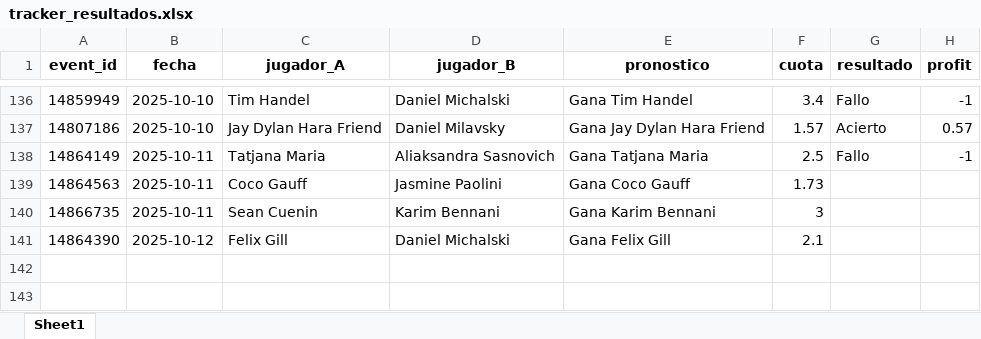
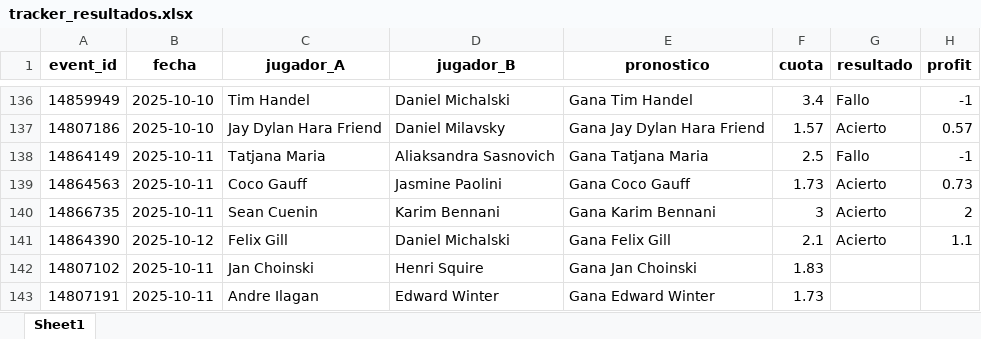
Before and after one commit to andreuroigv/tennis-tracker-app, an Excel workbook: tracker_resultados.xlsx, sheet Sheet1, drawn as a sheet; only a part is shown, gaps mark what is left out; values as stored, in another font and other column widths than the file's, no borders; the diff names each change by its address in the sheet, - before the commit and + after, or states it on an @@ line.

Commit message:
🔄 Actualización automática del tracker

```diff
--- a/tracker_resultados.xlsx (sheet Sheet1)
+++ b/tracker_resultados.xlsx (sheet Sheet1)
-G139:G141 (resultado): (empty)
+G139:G141 (resultado): Acierto
-H139 (profit): (empty)
+H139 (profit): 0.73
-H140 (profit): (empty)
+H140 (profit): 2
-H141 (profit): (empty)
+H141 (profit): 1.1
+row 142: 14807102 | 2025-10-11 | Jan Choinski | Henri Squire | Gana Jan Choinski | 1.83
+row 143: 14807191 | 2025-10-11 | Andre Ilagan | Edward Winter | Gana Edward Winter | 1.73
```
